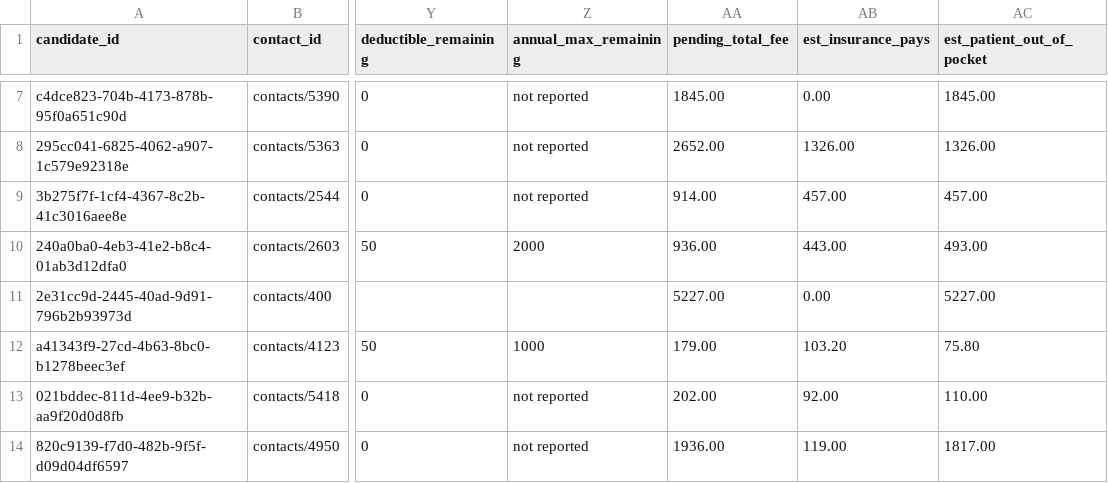
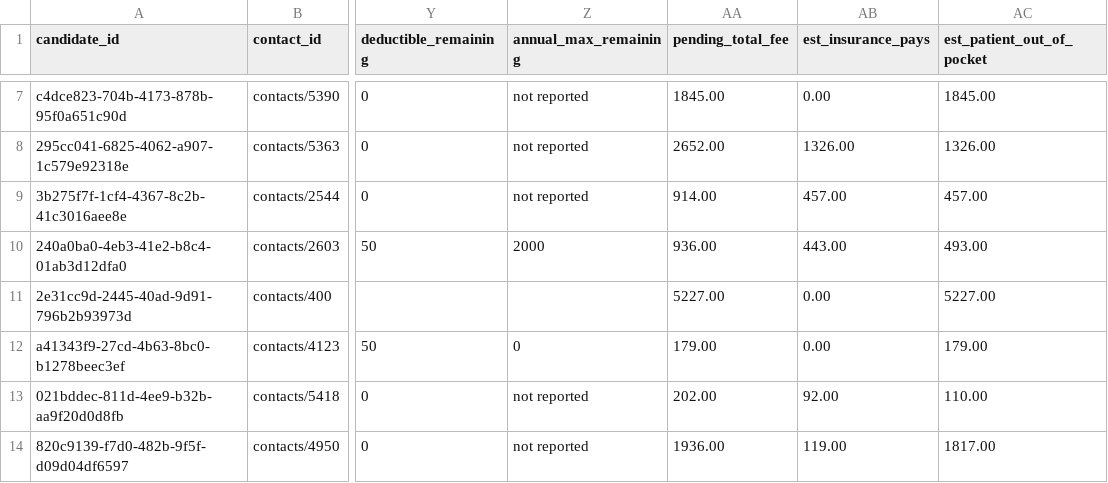
Before and after one commit to nithin261829/nithin-work-trial, a CSV file: 01_patients/patients.csv, drawn as a sheet; only a part is shown, gaps mark what is left out; the diff names each change by its address in the sheet, - before the commit and + after, or states it on an @@ line.

```diff
--- a/01_patients/patients.csv
+++ b/01_patients/patients.csv
-Z12 (annual_max_remaining): 1000
+Z12 (annual_max_remaining): 0
-AB12 (est_insurance_pays): 103.20
+AB12 (est_insurance_pays): 0.00
-AC12 (est_patient_out_of_pocket): 75.80
+AC12 (est_patient_out_of_pocket): 179.00
```
Also changed, not shown: final_patient_coverage_report.csv, final_procedure_detail.csv, 1 other file.
